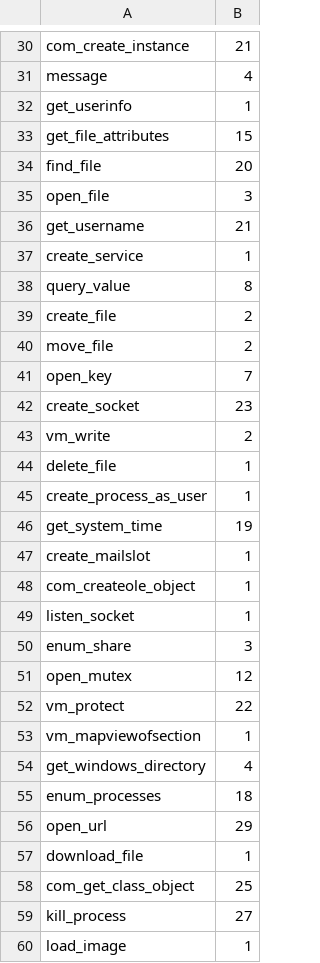
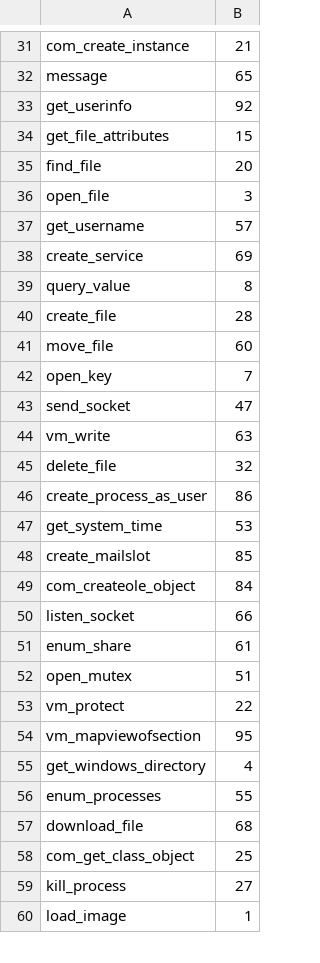
Before and after one commit to jason-stein/cs-181-practicals, a CSV file: p2/systemcalls.csv, drawn as a sheet; only a part is shown, gaps mark what is left out; removed rows and columns are numbered as before the commit, all else as after; the diff covers the shown part only; the diff names each change by its address in the sheet, - before the commit and + after, or states it on an @@ line.

```diff
--- a/p2/systemcalls.csv
+++ b/p2/systemcalls.csv
-B32: 4
+B32: 65
-B33: 1
+B33: 92
-B37: 21
+B37: 57
-B38: 1
+B38: 69
-B40: 2
+B40: 28
-B41: 2
+B41: 60
-row 42: create_socket | 23
+row 43: send_socket | 47
-B44: 2
+B44: 63
-B45: 1
+B45: 32
-B46: 1
+B46: 86
-B47: 19
+B47: 53
-B48: 1
+B48: 85
-B49: 1
+B49: 84
-B50: 1
+B50: 66
-B51: 3
+B51: 61
-B52: 12
+B52: 51
-B54: 1
+B54: 95
-B56: 18
+B56: 55
-row 56: open_url | 29
-B57: 1
+B57: 68
```
Also changed, not shown: 6 added rows, 7 removed rows and 48 edited cells elsewhere in this file, 2 other files.
